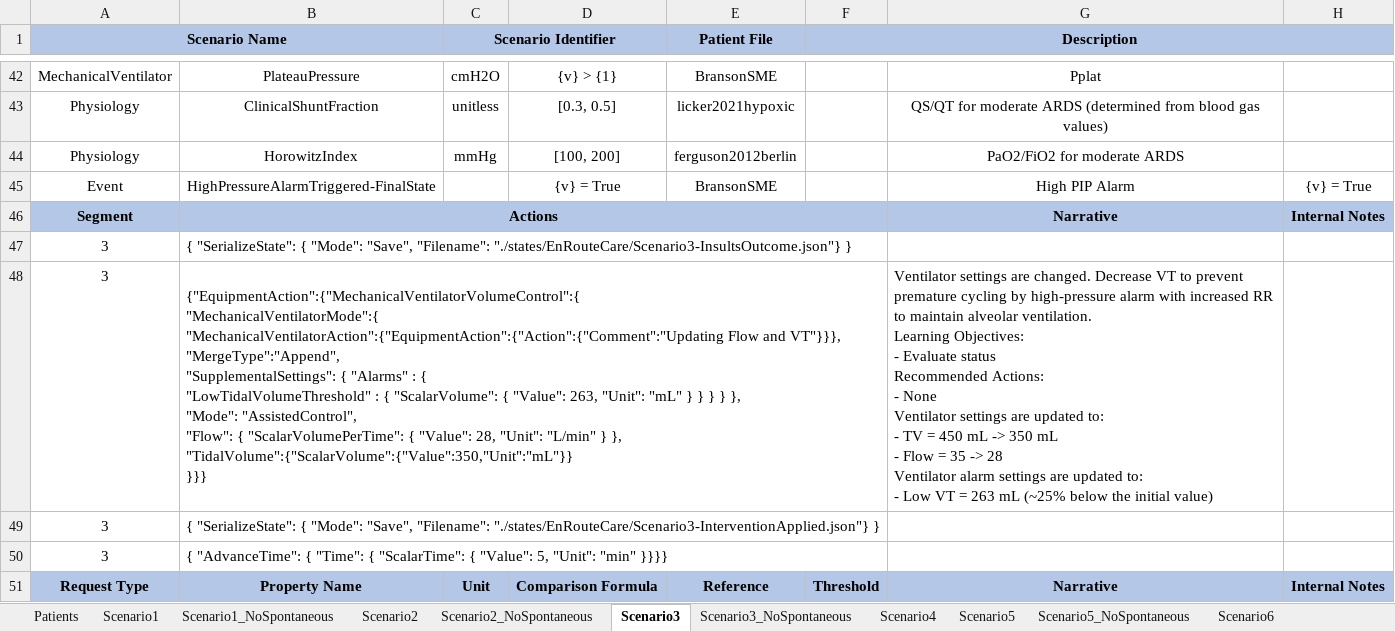
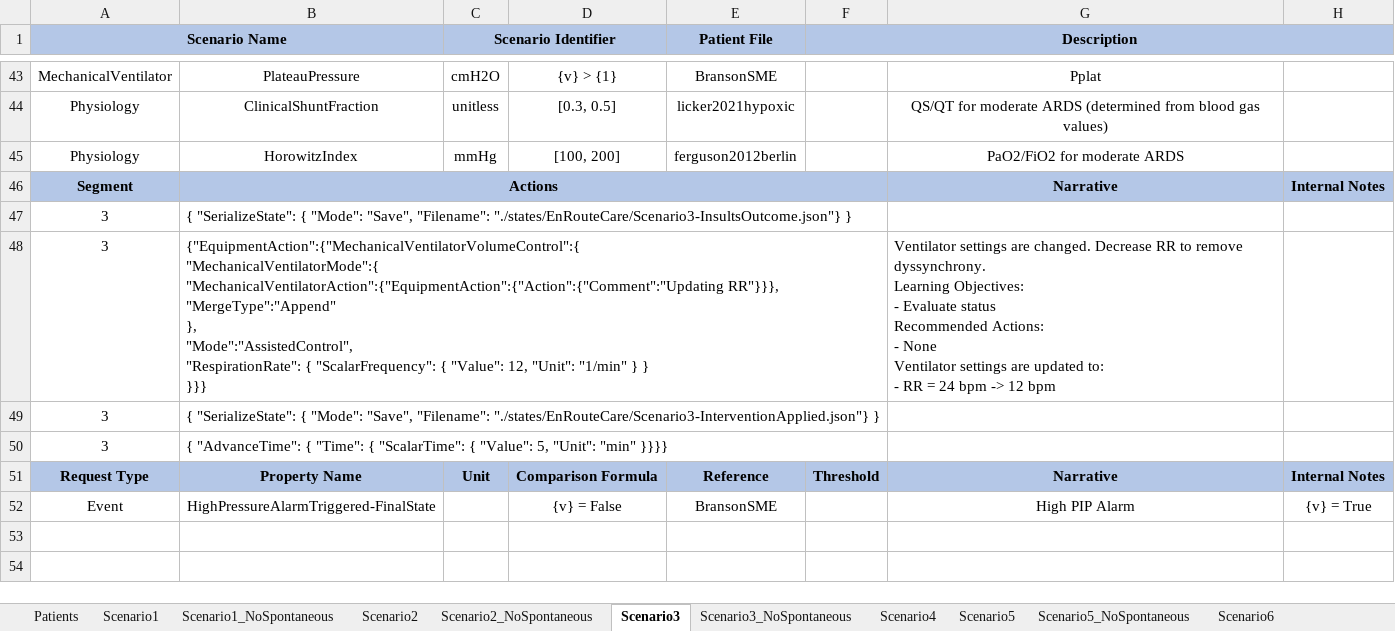
Before and after one commit to easeaico/pulse-go, an Excel workbook: data/human/adult/validation/Scenarios/EnRouteCare/EnRouteCare.xlsx, sheet Scenario3, drawn as a sheet; only a part is shown, gaps mark what is left out; the shorter side is filled out with more unchanged rows; values as stored, in another font and other column widths than the file's, no borders; removed rows and columns are numbered as before the commit, all else as after; ↵ is a line break in a cell; the diff covers the shown part only; the diff names each change by its address in the sheet, - before the commit and + after, or states it on an @@ line.

```diff
--- a/data/human/adult/validation/Scenarios/EnRouteCare/EnRouteCare.xlsx (sheet Scenario3)
+++ b/data/human/adult/validation/Scenarios/EnRouteCare/EnRouteCare.xlsx (sheet Scenario3)
-row 45: Event | HighPressureAlarmTriggered-FinalState |  | {v} = True | BransonSME |  | High PIP Alarm | {v} = True
-B48: …"MechanicalVentilatorMode":{ ↵ "MechanicalVentilatorAction":{"EquipmentAction":{"Action":{"Comment":"Updating Flow and VT"}}}, ↵ "MergeType":"Append", ↵ "SupplementalSettings": { "Alarms" : { ↵ "LowTidalVolumeThreshold" : { "ScalarVolume": { "Value": 263, "Unit": "mL" } } } } }, ↵ "Mode": "AssistedControl", ↵ "Flow": { "ScalarVolumePerTime": { "Value": 28, "Unit": "L/min" } }, ↵ "TidalVolume":{"ScalarVolume":{"Value":350,"Unit":"mL"}} ↵ }}}
+B48: …"MechanicalVentilatorMode":{ ↵ "MechanicalVentilatorAction":{"EquipmentAction":{"Action":{"Comment":"Updating RR"}}}, ↵ "MergeType":"Append" ↵ }, ↵ "Mode":"AssistedControl", ↵ "RespirationRate": { "ScalarFrequency": { "Value": 12, "Unit": "1/min" } } ↵ }}}
-G48: …changed. Decrease VT to prevent premature cycling by high-pressure alarm with increased RR to maintain alveolar ventilation. ↵ Learning Objectives: ↵ - Evaluate status ↵ Recommended Actions: ↵ - None ↵ Ventilator settings are updated to: ↵ - TV = 450 mL -> 350 mL ↵ - Flow = 35 -> 28 ↵ Ventilator alarm settings are updated to: ↵ - Low VT = 263 mL (~25% below the initial value)
+G48: …changed. Decrease RR to remove dyssynchrony. ↵ Learning Objectives: ↵ - Evaluate status ↵ Recommended Actions: ↵ - None ↵ Ventilator settings are updated to: ↵ - RR = 24 bpm -> 12 bpm
```
Also changed, not shown: 1 added row, 2 removed rows and 1 edited cell elsewhere in this sheet, sheet Scenario3_NoSpontaneous, sheet Scenario2_NoSpontaneous.
